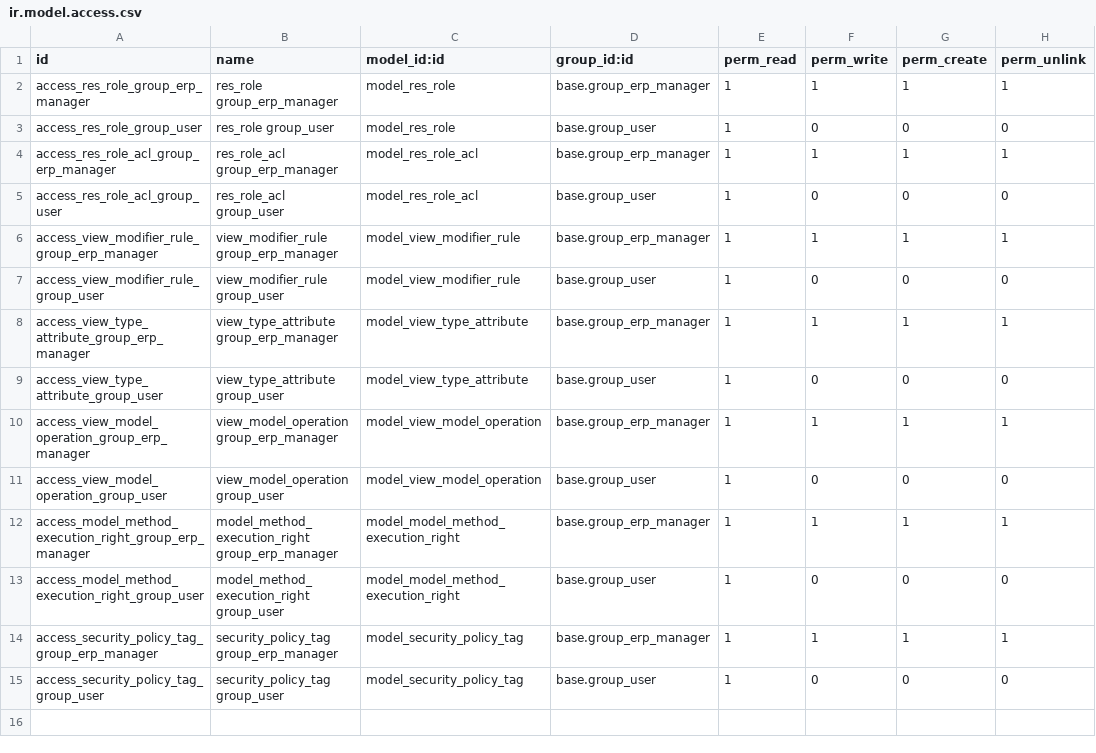
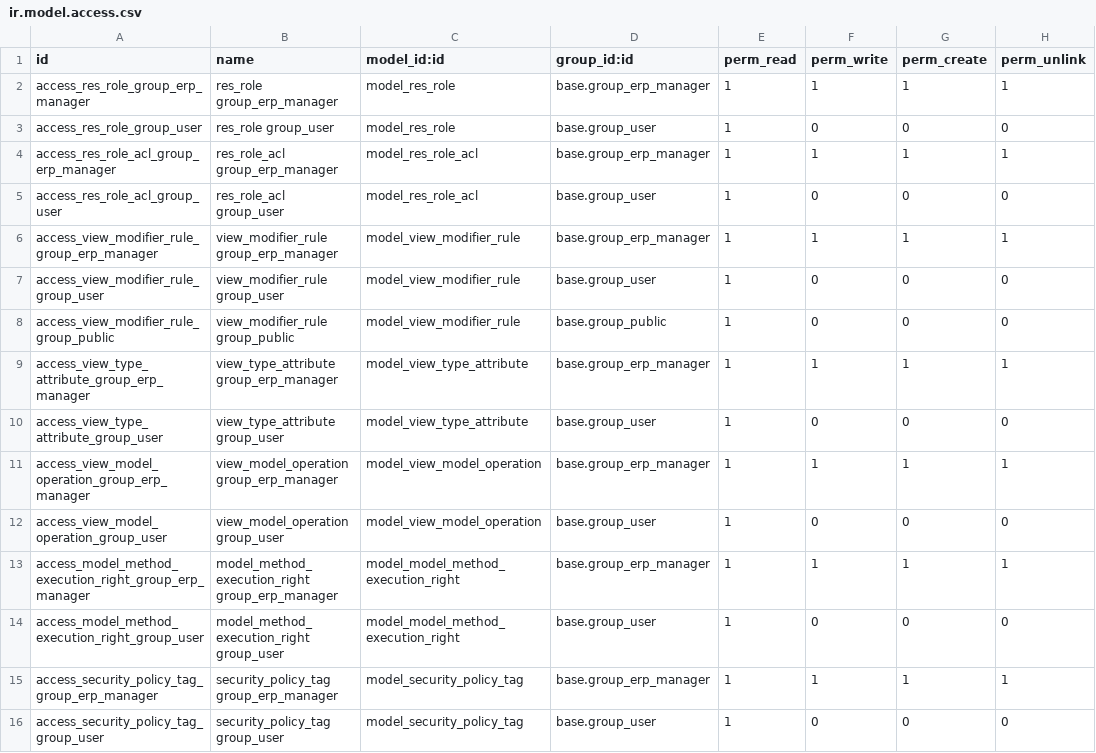
Before and after one commit to OCA/role-policy, a CSV file: role_policy/security/ir.model.access.csv, drawn as a sheet; the diff names each change by its address in the sheet, - before the commit and + after, or states it on an @@ line.

Commit message:
[FIX] role_policy: Don't touch the public user

```diff
--- a/role_policy/security/ir.model.access.csv
+++ b/role_policy/security/ir.model.access.csv
+row 8: access_view_modifier_rule_group_public | view_modifier_rule group_public | model_view_modifier_rule | base.group_public | 1 | 0 | 0 | 0
```
Also changed, not shown: 1 other file.
